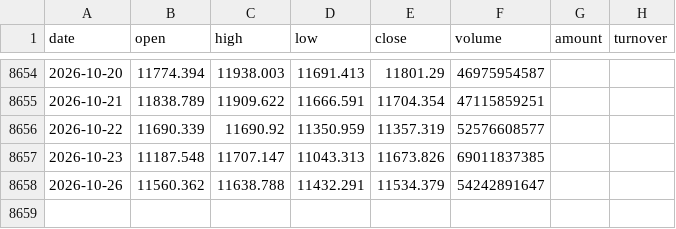
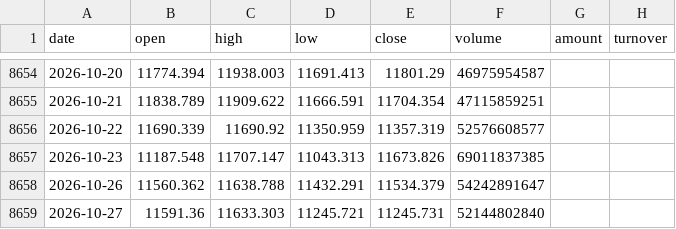
Before and after one commit to zhouyy858/BRJY_optimized, a CSV file: data/sz399001_daily.csv, drawn as a sheet; only a part is shown, gaps mark what is left out.

```diff
--- a/data/sz399001_daily.csv
+++ b/data/sz399001_daily.csv
@@ -8658 +8658,2 @@
 2026-10-26,11560.362,11638.788,11432.291,11534.379,54242891647,,
+2026-10-27,11591.36,11633.303,11245.721,11245.731,52144802840,,
```
Also changed, not shown: data/sh000001_daily.csv, data/sz399006_daily.csv, 2 other files.
